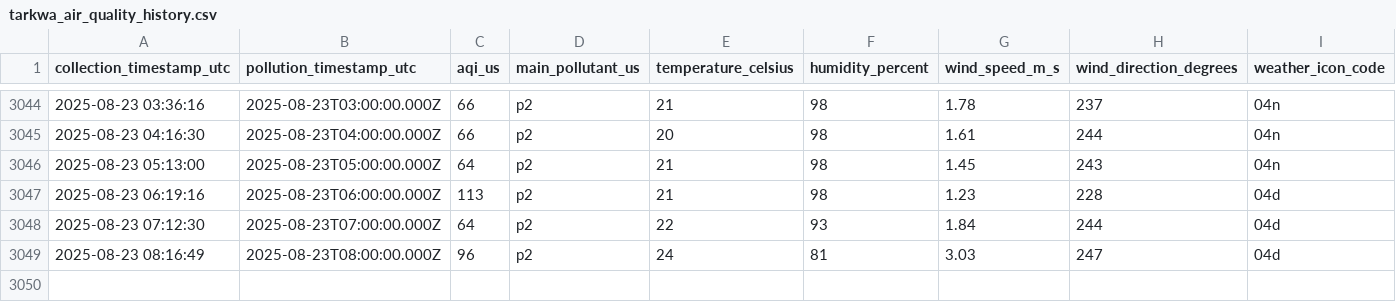
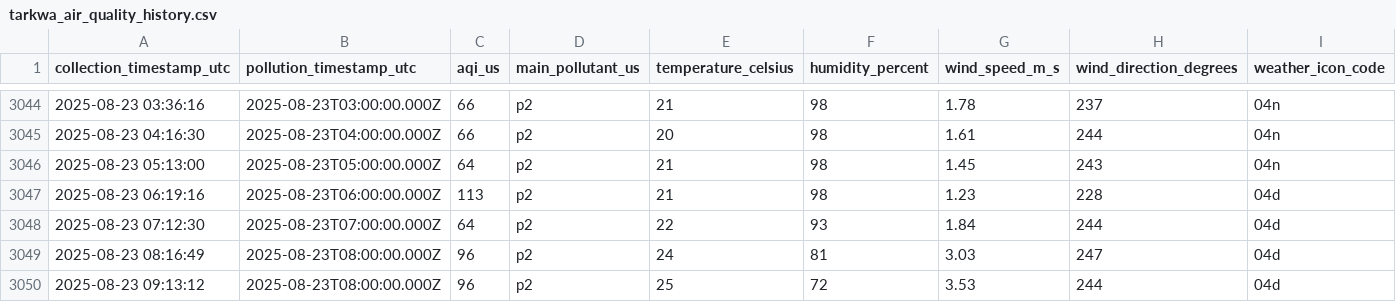
Before and after one commit to WilliamAsante/IQ-AIR, a CSV file: tarkwa_air_quality_history.csv, drawn as a sheet; only a part is shown, gaps mark what is left out; the diff names each change by its address in the sheet, - before the commit and + after, or states it on an @@ line.

Commit message:
Automated data collection

```diff
--- a/tarkwa_air_quality_history.csv
+++ b/tarkwa_air_quality_history.csv
+row 3050: 2025-08-23 09:13:12 | 2025-08-23T08:00:00.000Z | 96 | p2 | 25 | 72 | 3.53 | 244 | 04d
```
